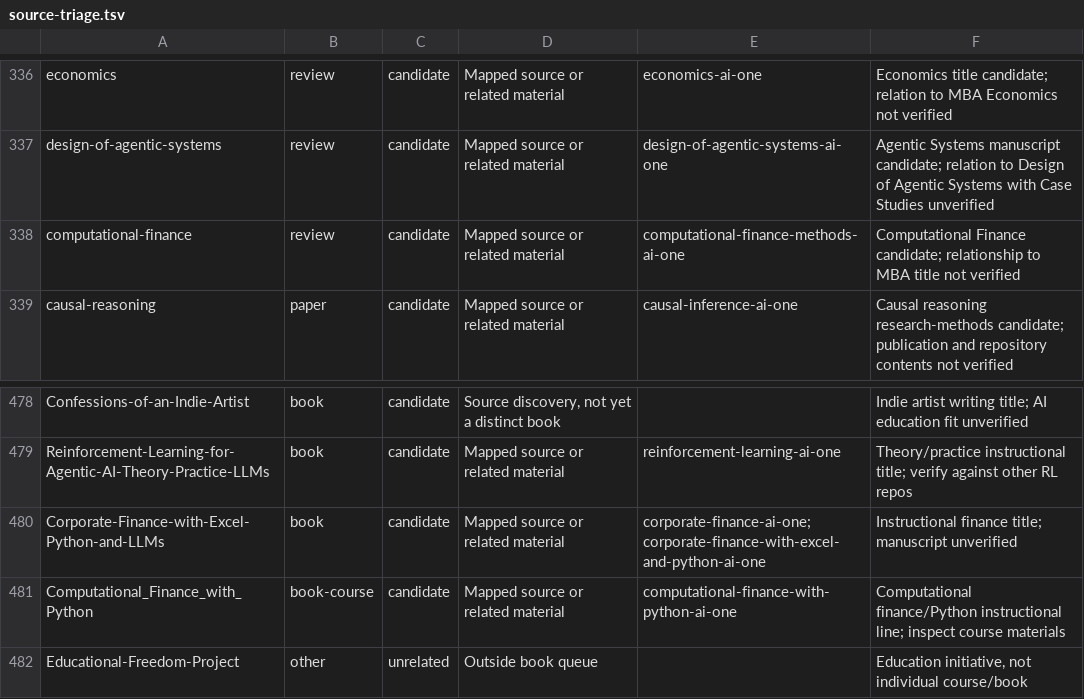
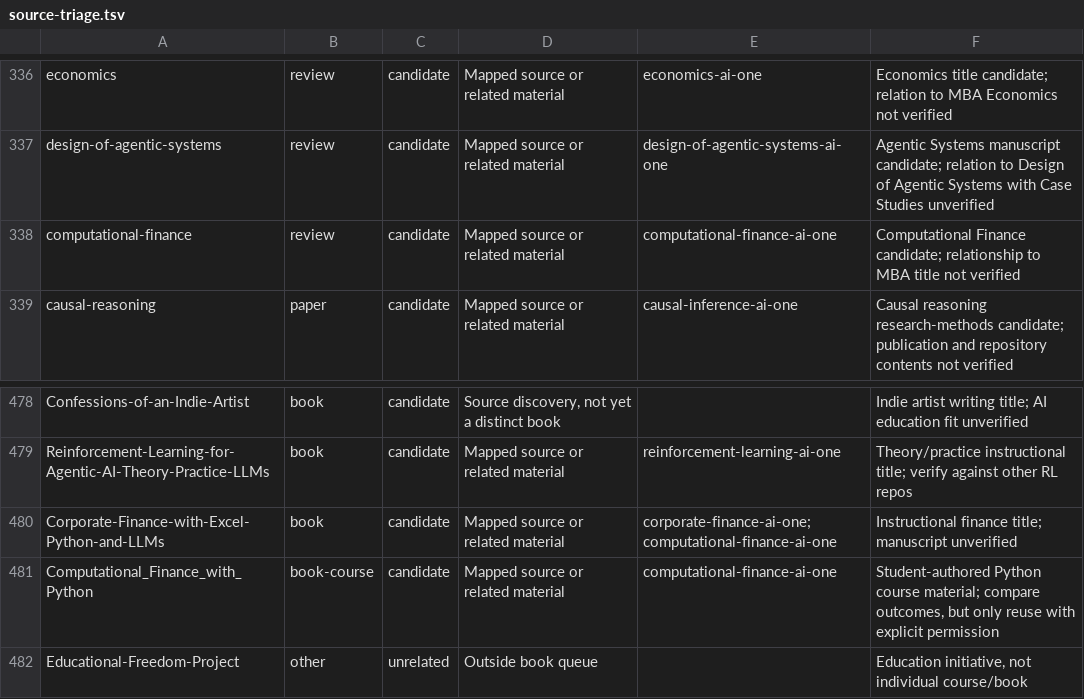
Before and after one commit to nikbearbrown/ai-plus-one-paper, a TSV file: book-queue/source-triage.tsv, drawn as a sheet; only a part is shown, gaps mark what is left out.

```diff
--- a/book-queue/source-triage.tsv
+++ b/book-queue/source-triage.tsv
@@ -337,3 +337,3 @@ economics	review	candidate	Mapped source or related material	economics-ai-one	Ec
 design-of-agentic-systems	review	candidate	Mapped source or related material	design-of-agentic-systems-ai-one	Agentic Systems manuscript candidate; relation to Design of Agentic Systems with Case Studies unverified
-computational-finance	review	candidate	Mapped source or related material	computational-finance-methods-ai-one	Computational Finance candidate; relationship to MBA title not verified
+computational-finance	review	candidate	Mapped source or related material	computational-finance-ai-one	Computational Finance candidate; relationship to MBA title not verified
 causal-reasoning	paper	candidate	Mapped source or related material	causal-inference-ai-one	Causal reasoning research-methods candidate; publication and repository contents not verified
@@ -479,4 +479,4 @@ Confessions-of-an-Indie-Artist	book	candidate	Source discovery, not yet a distin
 Reinforcement-Learning-for-Agentic-AI-Theory-Practice-LLMs	book	candidate	Mapped source or related material	reinforcement-learning-ai-one	Theory/practice instructional title; verify against other RL repos
-Corporate-Finance-with-Excel-Python-and-LLMs	book	candidate	Mapped source or related material	corporate-finance-ai-one; corporate-finance-with-excel-and-python-ai-one	Instructional finance title; manuscript unverified
-Computational_Finance_with_Python	book-course	candidate	Mapped source or related material	computational-finance-with-python-ai-one	Computational finance/Python instructional line; inspect course materials
+Corporate-Finance-with-Excel-Python-and-LLMs	book	candidate	Mapped source or related material	corporate-finance-ai-one; computational-finance-ai-one	Instructional finance title; manuscript unverified
+Computational_Finance_with_Python	book-course	candidate	Mapped source or related material	computational-finance-ai-one	Student-authored Python course material; compare outcomes, but only reuse with explicit permission
 Educational-Freedom-Project	other	unrelated	Outside book queue		Education initiative, not individual course/book
```
Also changed, not shown: book-queue/queue.tsv, 4 other files.
